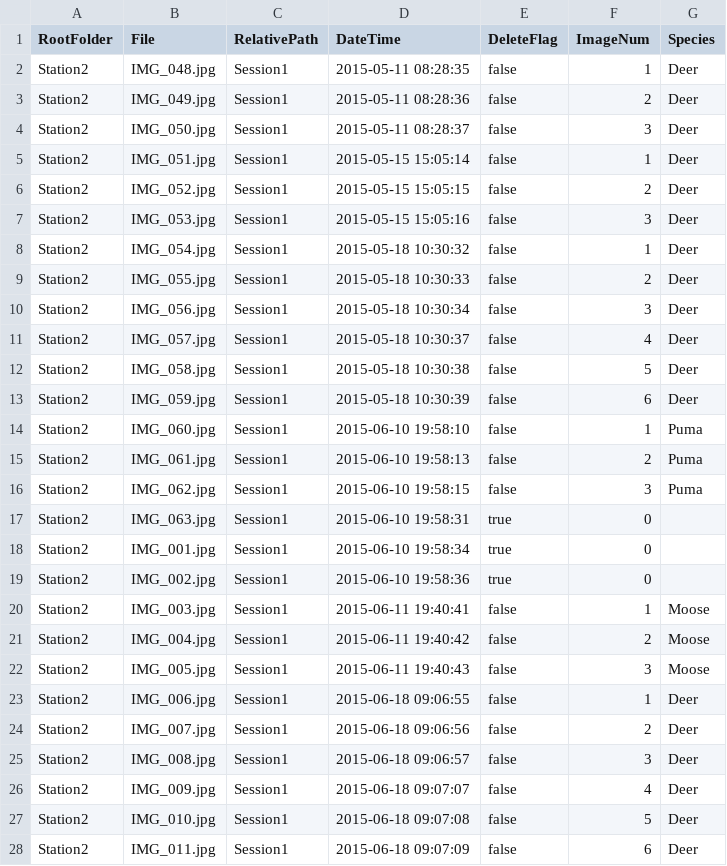
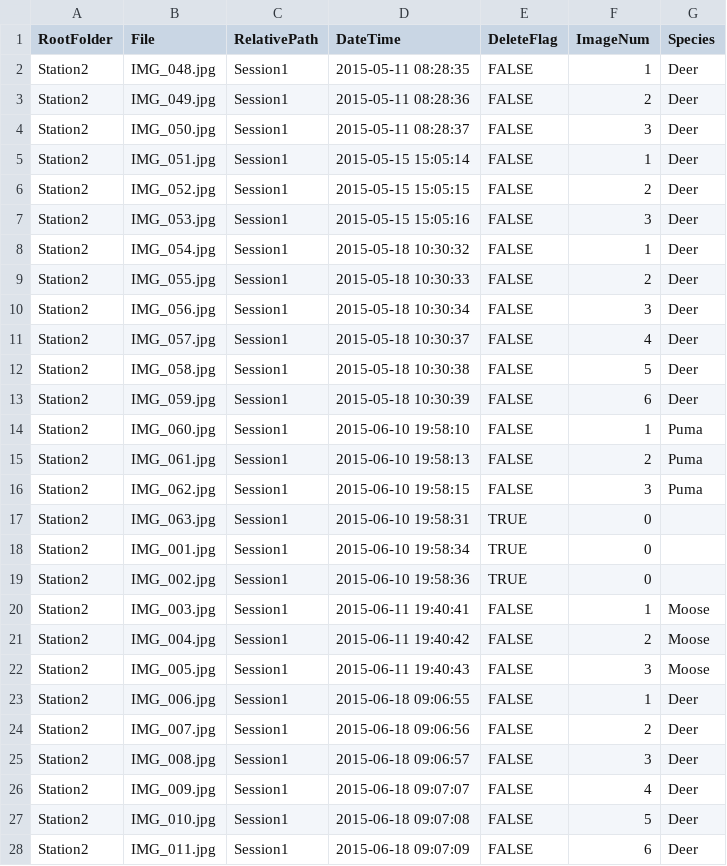
Before and after one commit to demartsev/KRC_CBehv, a CSV file: Camera Trap/TimelapseData-station2.csv, drawn as a sheet; only a part is shown; the diff covers the shown part only.

Commit message:
Update TimelapseData-station2.csv

```diff
--- a/Camera Trap/TimelapseData-station2.csv
+++ b/Camera Trap/TimelapseData-station2.csv
@@ -1,28 +1,28 @@
 RootFolder,File,RelativePath,DateTime,DeleteFlag,ImageNum,Species,
-Station2,IMG_048.jpg,Session1, 2015-05-11 08:28:35,false,1,Deer,
-Station2,IMG_049.jpg,Session1, 2015-05-11 08:28:36,false,2,Deer,
-Station2,IMG_050.jpg,Session1, 2015-05-11 08:28:37,false,3,Deer,
-Station2,IMG_051.jpg,Session1, 2015-05-15 15:05:14,false,1,Deer,
-Station2,IMG_052.jpg,Session1, 2015-05-15 15:05:15,false,2,Deer,
-Station2,IMG_053.jpg,Session1, 2015-05-15 15:05:16,false,3,Deer,
-Station2,IMG_054.jpg,Session1, 2015-05-18 10:30:32,false,1,Deer,
-Station2,IMG_055.jpg,Session1, 2015-05-18 10:30:33,false,2,Deer,
-Station2,IMG_056.jpg,Session1, 2015-05-18 10:30:34,false,3,Deer,
-Station2,IMG_057.jpg,Session1, 2015-05-18 10:30:37,false,4,Deer,
-Station2,IMG_058.jpg,Session1, 2015-05-18 10:30:38,false,5,Deer,
-Station2,IMG_059.jpg,Session1, 2015-05-18 10:30:39,false,6,Deer,
-Station2,IMG_060.jpg,Session1, 2015-06-10 19:58:10,false,1,Puma,
-Station2,IMG_061.jpg,Session1, 2015-06-10 19:58:13,false,2,Puma,
-Station2,IMG_062.jpg,Session1, 2015-06-10 19:58:15,false,3,Puma,
-Station2,IMG_063.jpg,Session1, 2015-06-10 19:58:31,true,0,,
-Station2,IMG_001.jpg,Session1, 2015-06-10 19:58:34,true,0,,
-Station2,IMG_002.jpg,Session1, 2015-06-10 19:58:36,true,0,,
-Station2,IMG_003.jpg,Session1, 2015-06-11 19:40:41,false,1,Moose,
-Station2,IMG_004.jpg,Session1, 2015-06-11 19:40:42,false,2,Moose,
-Station2,IMG_005.jpg,Session1, 2015-06-11 19:40:43,false,3,Moose,
-Station2,IMG_006.jpg,Session1, 2015-06-18 09:06:55,false,1,Deer,
-Station2,IMG_007.jpg,Session1, 2015-06-18 09:06:56,false,2,Deer,
-Station2,IMG_008.jpg,Session1, 2015-06-18 09:06:57,false,3,Deer,
-Station2,IMG_009.jpg,Session1, 2015-06-18 09:07:07,false,4,Deer,
-Station2,IMG_010.jpg,Session1, 2015-06-18 09:07:08,false,5,Deer,
-Station2,IMG_011.jpg,Session1, 2015-06-18 09:07:09,false,6,Deer,
+Station2,IMG_048.jpg,Session1, 2015-05-11 08:28:35,FALSE,1,Deer,
+Station2,IMG_049.jpg,Session1, 2015-05-11 08:28:36,FALSE,2,Deer,
+Station2,IMG_050.jpg,Session1, 2015-05-11 08:28:37,FALSE,3,Deer,
+Station2,IMG_051.jpg,Session1, 2015-05-15 15:05:14,FALSE,1,Deer,
+Station2,IMG_052.jpg,Session1, 2015-05-15 15:05:15,FALSE,2,Deer,
+Station2,IMG_053.jpg,Session1, 2015-05-15 15:05:16,FALSE,3,Deer,
+Station2,IMG_054.jpg,Session1, 2015-05-18 10:30:32,FALSE,1,Deer,
+Station2,IMG_055.jpg,Session1, 2015-05-18 10:30:33,FALSE,2,Deer,
+Station2,IMG_056.jpg,Session1, 2015-05-18 10:30:34,FALSE,3,Deer,
+Station2,IMG_057.jpg,Session1, 2015-05-18 10:30:37,FALSE,4,Deer,
+Station2,IMG_058.jpg,Session1, 2015-05-18 10:30:38,FALSE,5,Deer,
+Station2,IMG_059.jpg,Session1, 2015-05-18 10:30:39,FALSE,6,Deer,
+Station2,IMG_060.jpg,Session1, 2015-06-10 19:58:10,FALSE,1,Puma,
+Station2,IMG_061.jpg,Session1, 2015-06-10 19:58:13,FALSE,2,Puma,
+Station2,IMG_062.jpg,Session1, 2015-06-10 19:58:15,FALSE,3,Puma,
+Station2,IMG_063.jpg,Session1, 2015-06-10 19:58:31,TRUE,0,,
+Station2,IMG_001.jpg,Session1, 2015-06-10 19:58:34,TRUE,0,,
+Station2,IMG_002.jpg,Session1, 2015-06-10 19:58:36,TRUE,0,,
+Station2,IMG_003.jpg,Session1, 2015-06-11 19:40:41,FALSE,1,Moose,
+Station2,IMG_004.jpg,Session1, 2015-06-11 19:40:42,FALSE,2,Moose,
+Station2,IMG_005.jpg,Session1, 2015-06-11 19:40:43,FALSE,3,Moose,
+Station2,IMG_006.jpg,Session1, 2015-06-18 09:06:55,FALSE,1,Deer,
+Station2,IMG_007.jpg,Session1, 2015-06-18 09:06:56,FALSE,2,Deer,
+Station2,IMG_008.jpg,Session1, 2015-06-18 09:06:57,FALSE,3,Deer,
+Station2,IMG_009.jpg,Session1, 2015-06-18 09:07:07,FALSE,4,Deer,
+Station2,IMG_010.jpg,Session1, 2015-06-18 09:07:08,FALSE,5,Deer,
+Station2,IMG_011.jpg,Session1, 2015-06-18 09:07:09,FALSE,6,Deer,
```
Also changed, not shown: 35 edited cells elsewhere in this file.
